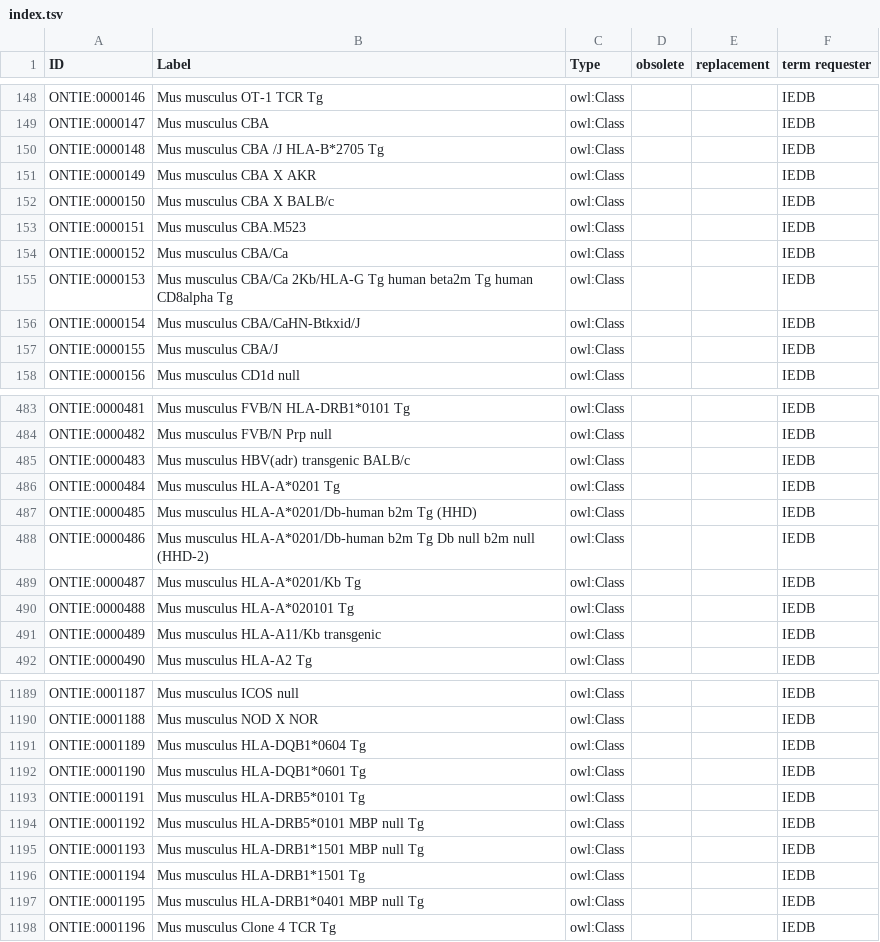
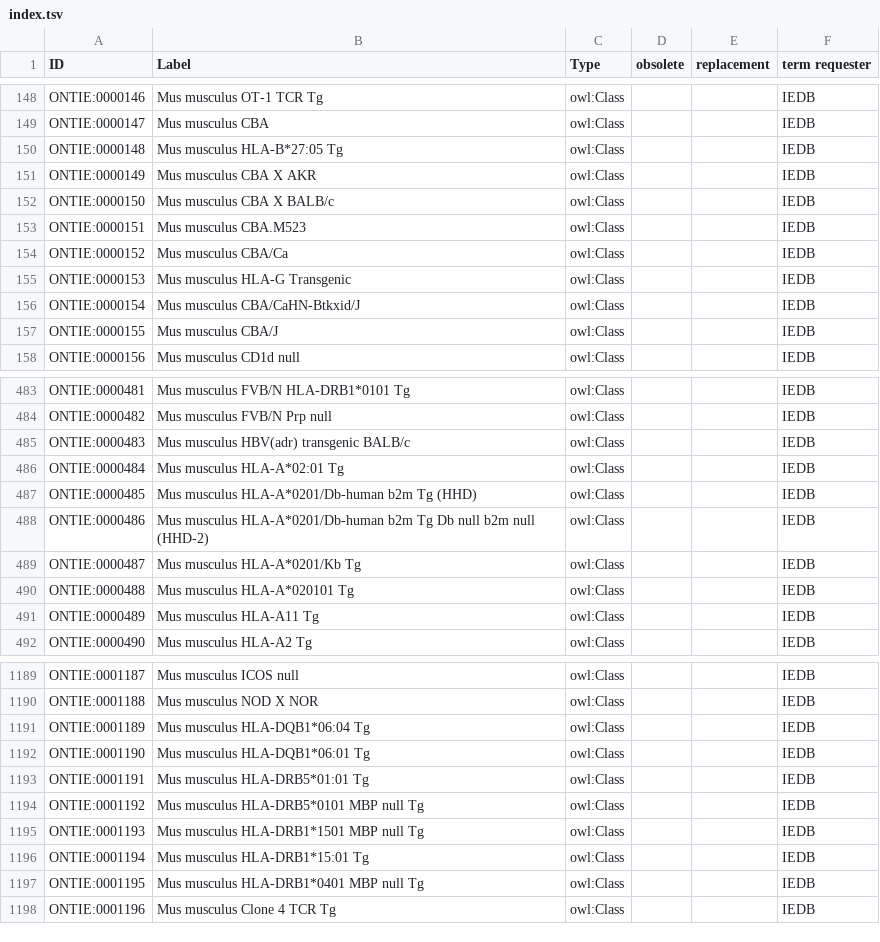
Before and after one commit to IEDB/ONTIE, a TSV file: src/ontology/templates/index.tsv, drawn as a sheet; only a part is shown, gaps mark what is left out; the diff covers the shown part only.

```diff
--- a/src/ontology/templates/index.tsv
+++ b/src/ontology/templates/index.tsv
@@ -149,3 +149,3 @@ ONTIE:0000146	Mus musculus OT-1 TCR Tg	owl:Class			IEDB
 ONTIE:0000147	Mus musculus CBA	owl:Class			IEDB
-ONTIE:0000148	Mus musculus CBA /J HLA-B*2705 Tg	owl:Class			IEDB
+ONTIE:0000148	Mus musculus HLA-B*27:05 Tg	owl:Class			IEDB
 ONTIE:0000149	Mus musculus CBA X AKR	owl:Class			IEDB
@@ -154,3 +154,3 @@ ONTIE:0000151	Mus musculus CBA.M523	owl:Class			IEDB
 ONTIE:0000152	Mus musculus CBA/Ca	owl:Class			IEDB
-ONTIE:0000153	Mus musculus CBA/Ca 2Kb/HLA-G Tg human beta2m Tg human CD8alpha Tg	owl:Class			IEDB
+ONTIE:0000153	Mus musculus HLA-G Transgenic	owl:Class			IEDB
 ONTIE:0000154	Mus musculus CBA/CaHN-Btkxid/J	owl:Class			IEDB
@@ -485,3 +485,3 @@ ONTIE:0000482	Mus musculus FVB/N Prp null	owl:Class			IEDB
 ONTIE:0000483	Mus musculus HBV(adr) transgenic BALB/c	owl:Class			IEDB
-ONTIE:0000484	Mus musculus HLA-A*0201 Tg	owl:Class			IEDB
+ONTIE:0000484	Mus musculus HLA-A*02:01 Tg	owl:Class			IEDB
 ONTIE:0000485	Mus musculus HLA-A*0201/Db-human b2m Tg (HHD)	owl:Class			IEDB
@@ -490,3 +490,3 @@ ONTIE:0000487	Mus musculus HLA-A*0201/Kb Tg	owl:Class			IEDB
 ONTIE:0000488	Mus musculus HLA-A*020101 Tg	owl:Class			IEDB
-ONTIE:0000489	Mus musculus HLA-A11/Kb transgenic	owl:Class			IEDB
+ONTIE:0000489	Mus musculus HLA-A11 Tg	owl:Class			IEDB
 ONTIE:0000490	Mus musculus HLA-A2 Tg	owl:Class			IEDB
@@ -1190,8 +1190,8 @@ ONTIE:0001187	Mus musculus ICOS null	owl:Class			IEDB
 ONTIE:0001188	Mus musculus NOD X NOR	owl:Class			IEDB
-ONTIE:0001189	Mus musculus HLA-DQB1*0604 Tg	owl:Class			IEDB
-ONTIE:0001190	Mus musculus HLA-DQB1*0601 Tg	owl:Class			IEDB
-ONTIE:0001191	Mus musculus HLA-DRB5*0101 Tg	owl:Class			IEDB
+ONTIE:0001189	Mus musculus HLA-DQB1*06:04 Tg	owl:Class			IEDB
+ONTIE:0001190	Mus musculus HLA-DQB1*06:01 Tg	owl:Class			IEDB
+ONTIE:0001191	Mus musculus HLA-DRB5*01:01 Tg	owl:Class			IEDB
 ONTIE:0001192	Mus musculus HLA-DRB5*0101 MBP null Tg	owl:Class			IEDB
 ONTIE:0001193	Mus musculus HLA-DRB1*1501 MBP null Tg	owl:Class			IEDB
-ONTIE:0001194	Mus musculus HLA-DRB1*1501 Tg	owl:Class			IEDB
+ONTIE:0001194	Mus musculus HLA-DRB1*15:01 Tg	owl:Class			IEDB
 ONTIE:0001195	Mus musculus HLA-DRB1*0401 MBP null Tg	owl:Class			IEDB
```
Also changed, not shown: 16 edited cells elsewhere in this file, src/ontology/templates/taxon.tsv, 1 other file.
